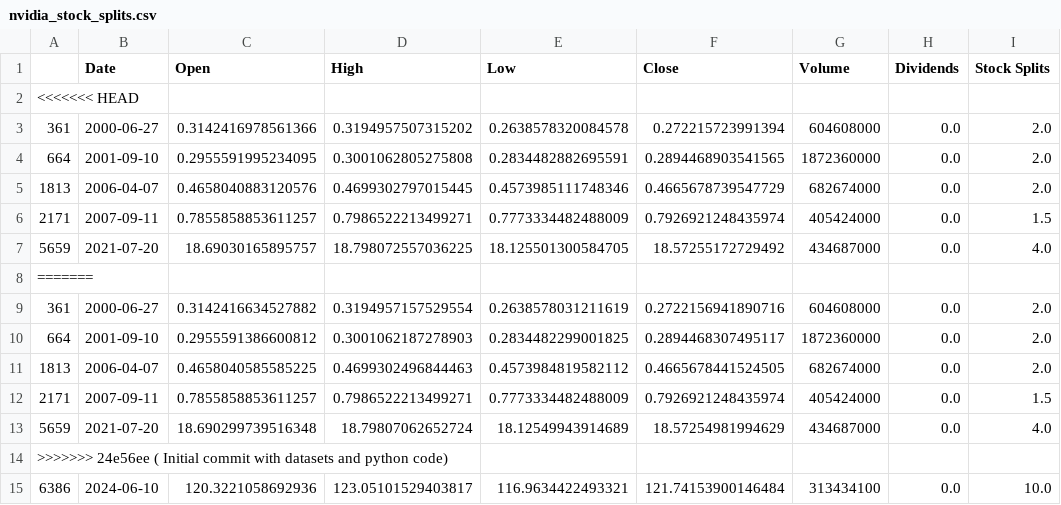
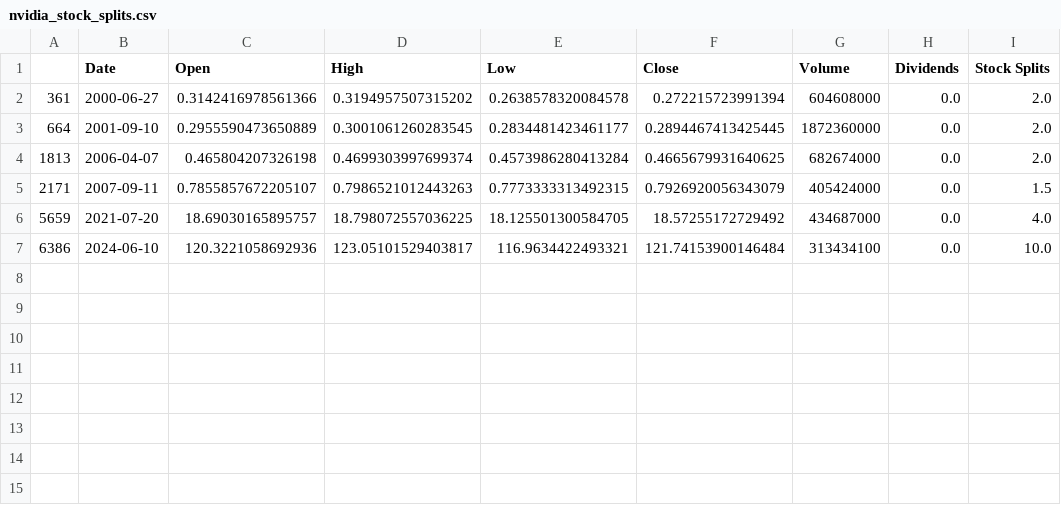
Before and after one commit to ragulnarayanan/nvidia-stock-analysis, a CSV file: Datasets/nvidia_stock_splits.csv, drawn as a sheet.

```diff
--- a/Datasets/nvidia_stock_splits.csv
+++ b/Datasets/nvidia_stock_splits.csv
@@ -1,15 +1,7 @@
 ,Date,Open,High,Low,Close,Volume,Dividends,Stock Splits
-<<<<<<< HEAD
 361,2000-06-27,0.3142416978561366,0.3194957507315202,0.2638578320084578,0.272215723991394,604608000,0.0,2.0
-664,2001-09-10,0.2955591995234095,0.3001062805275808,0.2834482882695591,0.2894468903541565,1872360000,0.0,2.0
-1813,2006-04-07,0.4658040883120576,0.4699302797015445,0.4573985111748346,0.4665678739547729,682674000,0.0,2.0
-2171,2007-09-11,0.7855858853611257,0.7986522213499271,0.7773334482488009,0.7926921248435974,405424000,0.0,1.5
+664,2001-09-10,0.2955590473650889,0.3001061260283545,0.2834481423461177,0.2894467413425445,1872360000,0.0,2.0
+1813,2006-04-07,0.465804207326198,0.4699303997699374,0.4573986280413284,0.4665679931640625,682674000,0.0,2.0
+2171,2007-09-11,0.7855857672205107,0.7986521012443263,0.7773333313492315,0.7926920056343079,405424000,0.0,1.5
 5659,2021-07-20,18.69030165895757,18.798072557036225,18.125501300584705,18.57255172729492,434687000,0.0,4.0
-=======
-361,2000-06-27,0.3142416634527882,0.3194957157529554,0.2638578031211619,0.2722156941890716,604608000,0.0,2.0
-664,2001-09-10,0.2955591386600812,0.3001062187278903,0.2834482299001825,0.2894468307495117,1872360000,0.0,2.0
-1813,2006-04-07,0.4658040585585225,0.4699302496844463,0.4573984819582112,0.4665678441524505,682674000,0.0,2.0
-2171,2007-09-11,0.7855858853611257,0.7986522213499271,0.7773334482488009,0.7926921248435974,405424000,0.0,1.5
-5659,2021-07-20,18.690299739516348,18.79807062652724,18.12549943914689,18.57254981994629,434687000,0.0,4.0
->>>>>>> 24e56ee ( Initial commit with datasets and python code)
 6386,2024-06-10,120.3221058692936,123.05101529403817,116.9634422493321,121.74153900146484,313434100,0.0,10.0
```
Also changed, not shown: Datasets/nvidia_dividends.csv, Datasets/nvidia_yearly_returns.csv, 3 other files.
